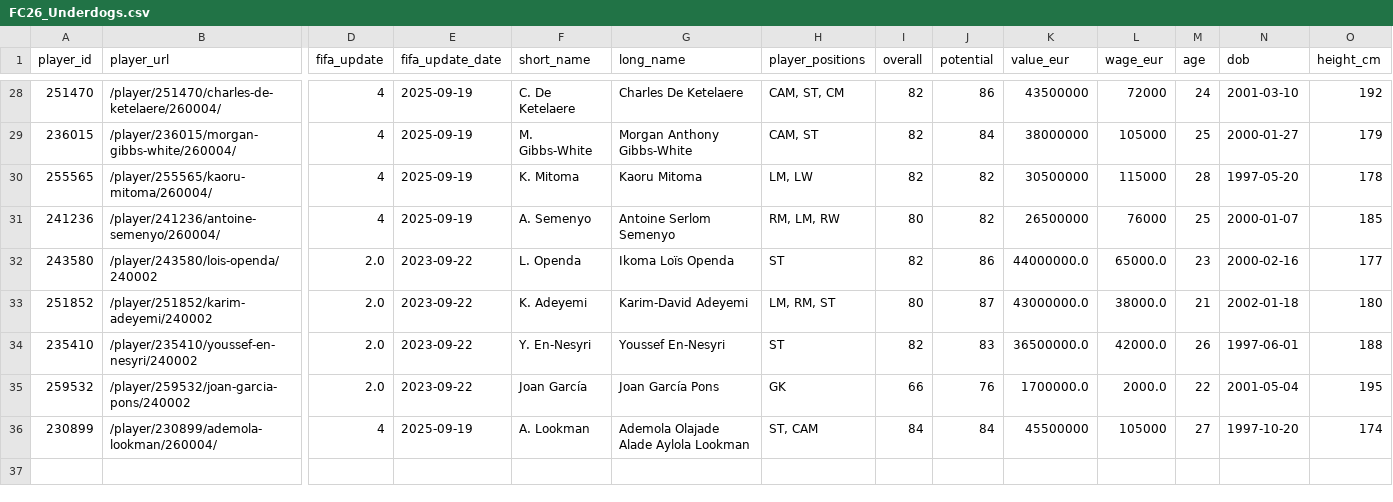
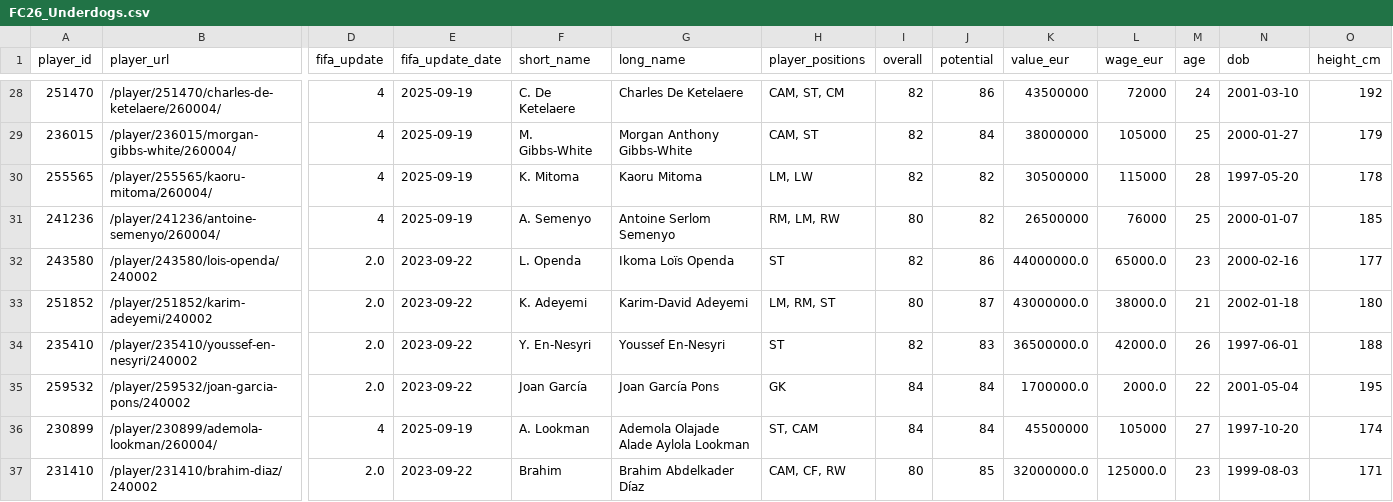
Before and after one commit to DebadritNag/Realtime-Auction, a CSV file: FC26_Underdogs.csv, drawn as a sheet; only a part is shown, gaps mark what is left out; rows hold the shown columns only; the diff names each change by its address in the sheet, - before the commit and + after, or states it on an @@ line.

Commit message:
data: add Brahim (231410) to FC26 Underdogs with sofifa face; set Joan Garcia overall to 84; update import counts

```diff
--- a/FC26_Underdogs.csv
+++ b/FC26_Underdogs.csv
-I35 (overall): 66
+I35 (overall): 84
-J35 (potential): 76
+J35 (potential): 84
+row 37: 231410 | /player/231410/brahim-diaz/240002 | 2.0 | 2023-09-22 | Brahim | Brahim Abdelkader Díaz | CAM, CF, RW | 80 | 85 | 32000000.0 | 125000.0 | 23 | 1999-08-03 | 171
```
Also changed, not shown: 3 other files.
